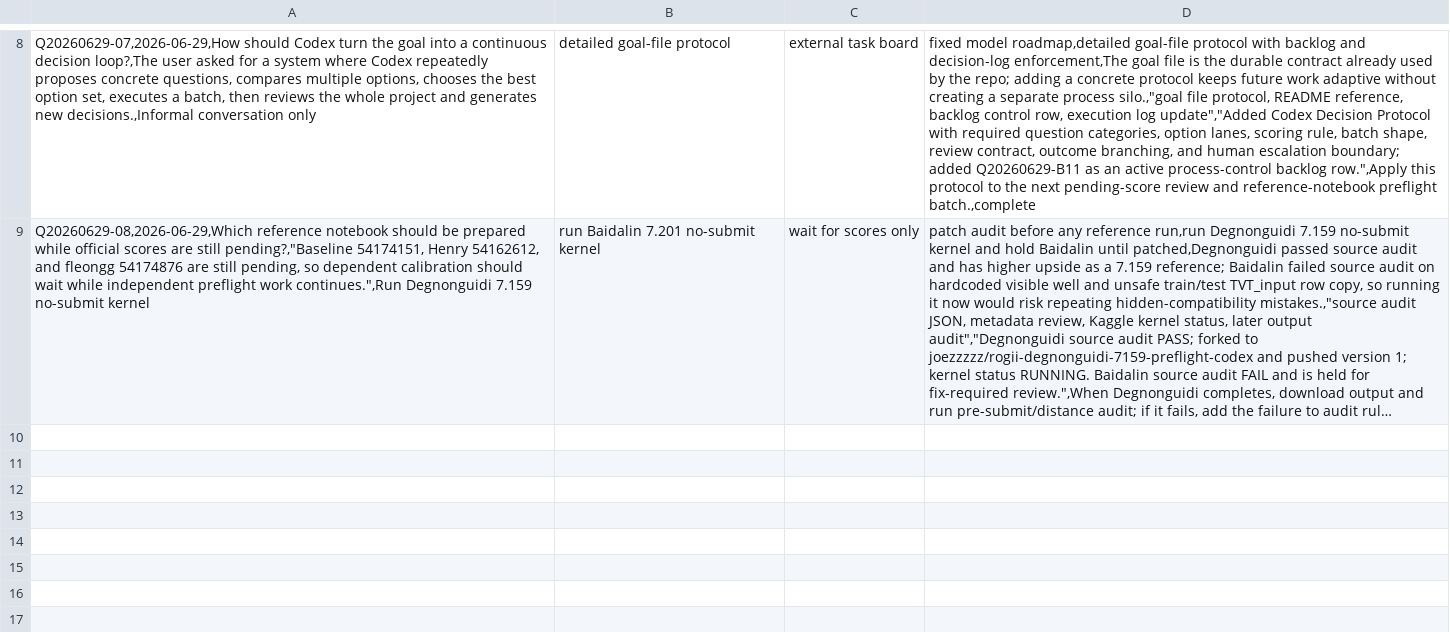
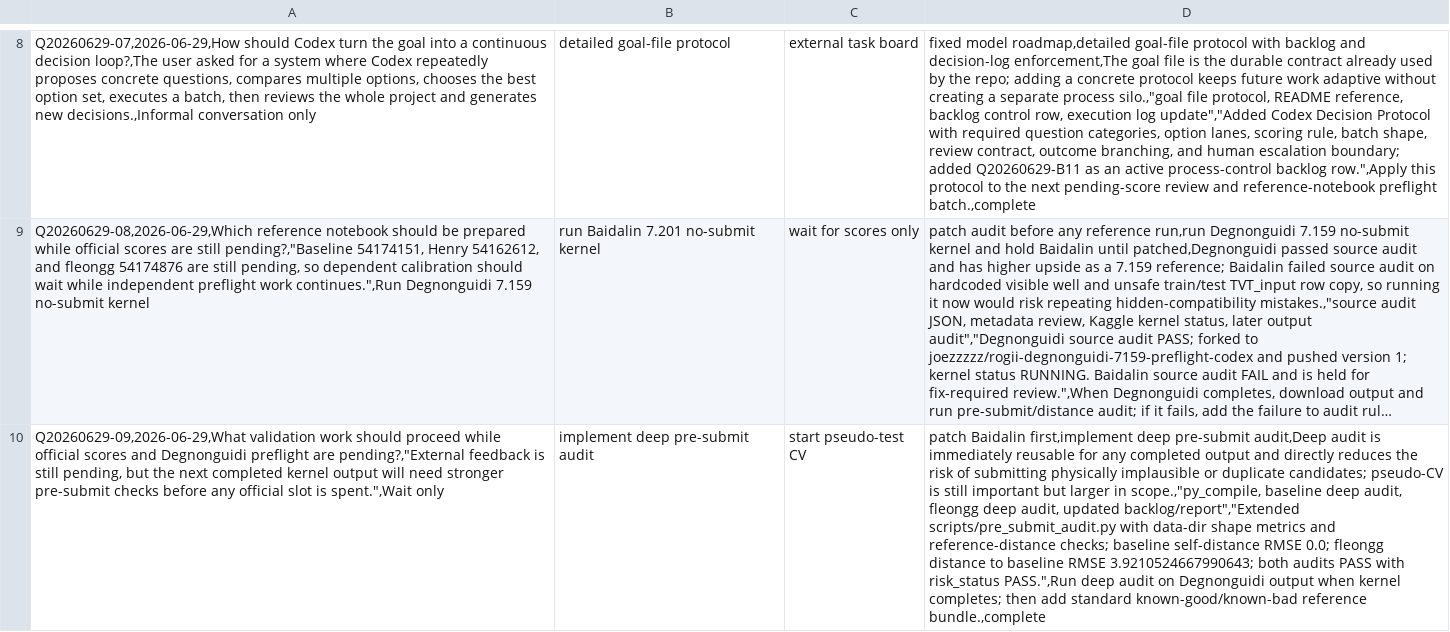
Before and after one commit to Marc0823/Kaggle-competition, a CSV file: experiments/question_decision_log.csv, drawn as a sheet; only a part is shown, gaps mark what is left out; long unchanged cells end in …; the diff names each change by its address in the sheet, - before the commit and + after, or states it on an @@ line.

Commit message:
Add deep pre-submit audit checks

```diff
--- a/experiments/question_decision_log.csv
+++ b/experiments/question_decision_log.csv
+row 10: Q20260629-09,2026-06-29,What validation work should proceed while official scores and Degnonguidi preflight are pending?,"External feedback is still pending, but the next completed kernel output will need stronger pre-submit checks before any official slot is spent.",Wait only | implement deep pre-submit audit | start pseudo-test CV | patch Baidalin first,implement deep pre-submit audit,Deep audit is immediately reusable for any completed output and directly reduces the risk of submitting physically implausible or duplicate candidates; pseudo-CV is still important but larger in scope.,"py_compile, baseline deep audit, fleongg deep audit, updated backlog/report","Extended scripts/pre_submit_audit.py with data-dir shape metrics and reference-distance checks; baseline self-distance RMSE 0.0; fleongg distance to baseline RMSE 3.9210524667990643; both audits PASS with risk_status PASS.",Run deep audit on Degnonguidi output when kernel completes; then add standard known-good/known-bad reference bundle.,complete
```
Also changed, not shown: experiments/question_backlog.csv, 4 other files.
